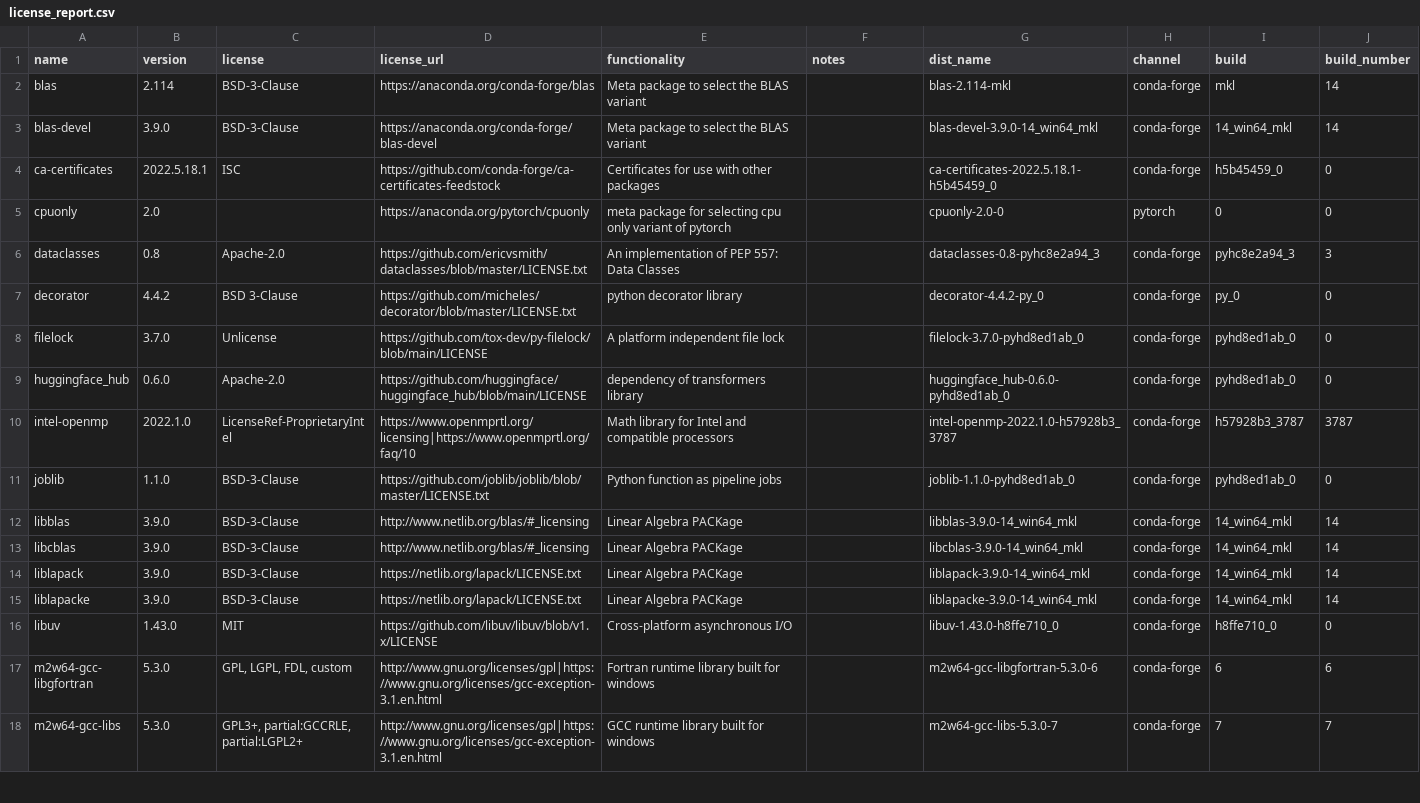
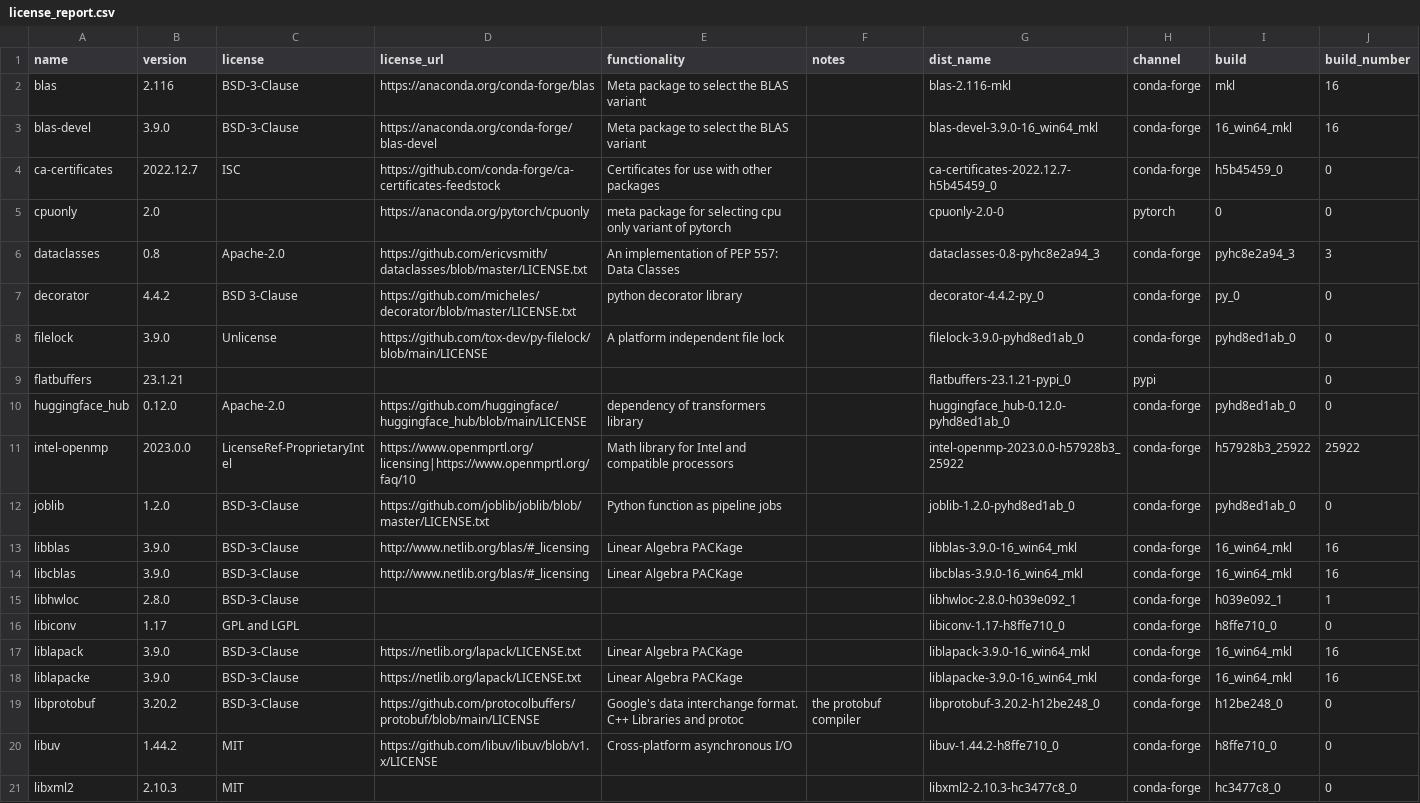
Before and after one commit to splunk/Splunk-python-for-scientific-computing, a CSV file: windows_x86_64/license_report.csv, drawn as a sheet; only a part is shown; the shorter side is filled out with more unchanged rows; the diff covers the shown part only.

```diff
--- a/windows_x86_64/license_report.csv
+++ b/windows_x86_64/license_report.csv
@@ -1,5 +1,5 @@
 name,version,license,license_url,functionality,notes,dist_name,channel,build,build_number
-blas,2.114,BSD-3-Clause,https://anaconda.org/conda-forge/blas,Meta package to select the BLAS variant,,blas-2.114-mkl,conda-forge,mkl,14
-blas-devel,3.9.0,BSD-3-Clause,https://anaconda.org/conda-forge/blas-devel,Meta package to select the BLAS variant,,blas-devel-3.9.0-14_win64_mkl,conda-forge,14_win64_mkl,14
-ca-certificates,2022.5.18.1,ISC,https://github.com/conda-forge/ca-certificates-feedstock,Certificates for use with other packages,,ca-certificates-2022.5.18.1-h5b45459_0,conda-forge,h5b45459_0,0
+blas,2.116,BSD-3-Clause,https://anaconda.org/conda-forge/blas,Meta package to select the BLAS variant,,blas-2.116-mkl,conda-forge,mkl,16
+blas-devel,3.9.0,BSD-3-Clause,https://anaconda.org/conda-forge/blas-devel,Meta package to select the BLAS variant,,blas-devel-3.9.0-16_win64_mkl,conda-forge,16_win64_mkl,16
+ca-certificates,2022.12.7,ISC,https://github.com/conda-forge/ca-certificates-feedstock,Certificates for use with other packages,,ca-certificates-2022.12.7-h5b45459_0,conda-forge,h5b45459_0,0
 cpuonly,2.0,,https://anaconda.org/pytorch/cpuonly,meta package for selecting cpu only variant of pytorch,,cpuonly-2.0-0,pytorch,0,0
@@ -7,10 +7,15 @@ dataclasses,0.8,Apache-2.0,https://github.com/ericvsmith/dataclasses/blob/master
 decorator,4.4.2,BSD 3-Clause,https://github.com/micheles/decorator/blob/master/LICENSE.txt,python decorator library,,decorator-4.4.2-py_0,conda-forge,py_0,0
-filelock,3.7.0,Unlicense,https://github.com/tox-dev/py-filelock/blob/main/LICENSE,A platform independent file lock,,filelock-3.7.0-pyhd8ed1ab_0,conda-forge,pyhd8ed1ab_0,0
-huggingface_hub,0.6.0,Apache-2.0,https://github.com/huggingface/huggingface_hub/blob/main/LICENSE,dependency of transformers library,,huggingface_hub-0.6.0-pyhd8ed1ab_0,conda-forge,pyhd8ed1ab_0,0
-intel-openmp,2022.1.0,LicenseRef-ProprietaryIntel,https://www.openmprtl.org/licensing|https://www.openmprtl.org/faq/10,Math library for Intel and compatible processors,,intel-openmp-2022.1.0-h57928b3_3787,conda-forge,h57928b3_3787,3787
-joblib,1.1.0,BSD-3-Clause,https://github.com/joblib/joblib/blob/master/LICENSE.txt,Python function as pipeline jobs,,joblib-1.1.0-pyhd8ed1ab_0,conda-forge,pyhd8ed1ab_0,0
-libblas,3.9.0,BSD-3-Clause,http://www.netlib.org/blas/#_licensing,Linear Algebra PACKage,,libblas-3.9.0-14_win64_mkl,conda-forge,14_win64_mkl,14
-libcblas,3.9.0,BSD-3-Clause,http://www.netlib.org/blas/#_licensing,Linear Algebra PACKage,,libcblas-3.9.0-14_win64_mkl,conda-forge,14_win64_mkl,14
-liblapack,3.9.0,BSD-3-Clause,https://netlib.org/lapack/LICENSE.txt,Linear Algebra PACKage,,liblapack-3.9.0-14_win64_mkl,conda-forge,14_win64_mkl,14
-liblapacke,3.9.0,BSD-3-Clause,https://netlib.org/lapack/LICENSE.txt,Linear Algebra PACKage,,liblapacke-3.9.0-14_win64_mkl,conda-forge,14_win64_mkl,14
-libuv,1.43.0,MIT,https://github.com/libuv/libuv/blob/v1.x/LICENSE,Cross-platform asynchronous I/O,,libuv-1.43.0-h8ffe710_0,conda-forge,h8ffe710_0,0
+filelock,3.9.0,Unlicense,https://github.com/tox-dev/py-filelock/blob/main/LICENSE,A platform independent file lock,,filelock-3.9.0-pyhd8ed1ab_0,conda-forge,pyhd8ed1ab_0,0
+flatbuffers,23.1.21,,,,,flatbuffers-23.1.21-pypi_0,pypi,,0
+huggingface_hub,0.12.0,Apache-2.0,https://github.com/huggingface/huggingface_hub/blob/main/LICENSE,dependency of transformers library,,huggingface_hub-0.12.0-pyhd8ed1ab_0,conda-forge,pyhd8ed1ab_0,0
+intel-openmp,2023.0.0,LicenseRef-ProprietaryIntel,https://www.openmprtl.org/licensing|https://www.openmprtl.org/faq/10,Math library for Intel and compatible processors,,intel-openmp-2023.0.0-h57928b3_25922,conda-forge,h57928b3_25922,25922
+joblib,1.2.0,BSD-3-Clause,https://github.com/joblib/joblib/blob/master/LICENSE.txt,Python function as pipeline jobs,,joblib-1.2.0-pyhd8ed1ab_0,conda-forge,pyhd8ed1ab_0,0
+libblas,3.9.0,BSD-3-Clause,http://www.netlib.org/blas/#_licensing,Linear Algebra PACKage,,libblas-3.9.0-16_win64_mkl,conda-forge,16_win64_mkl,16
+libcblas,3.9.0,BSD-3-Clause,http://www.netlib.org/blas/#_licensing,Linear Algebra PACKage,,libcblas-3.9.0-16_win64_mkl,conda-forge,16_win64_mkl,16
+libhwloc,2.8.0,BSD-3-Clause,,,,libhwloc-2.8.0-h039e092_1,conda-forge,h039e092_1,1
+libiconv,1.17,GPL and LGPL,,,,libiconv-1.17-h8ffe710_0,conda-forge,h8ffe710_0,0
+liblapack,3.9.0,BSD-3-Clause,https://netlib.org/lapack/LICENSE.txt,Linear Algebra PACKage,,liblapack-3.9.0-16_win64_mkl,conda-forge,16_win64_mkl,16
+liblapacke,3.9.0,BSD-3-Clause,https://netlib.org/lapack/LICENSE.txt,Linear Algebra PACKage,,liblapacke-3.9.0-16_win64_mkl,conda-forge,16_win64_mkl,16
+libprotobuf,3.20.2,BSD-3-Clause,https://github.com/protocolbuffers/protobuf/blob/main/LICENSE,Google's data interchange format. C++ Libraries and protoc, the protobuf compiler,libprotobuf-3.20.2-h12be248_0,conda-forge,h12be248_0,0
+libuv,1.44.2,MIT,https://github.com/libuv/libuv/blob/v1.x/LICENSE,Cross-platform asynchronous I/O,,libuv-1.44.2-h8ffe710_0,conda-forge,h8ffe710_0,0
+libxml2,2.10.3,MIT,,,,libxml2-2.10.3-hc3477c8_0,conda-forge,hc3477c8_0,0
```
Also changed, not shown: 4 added rows, 2 removed rows and 62 edited cells elsewhere in this file, tools/license_extra.csv, 23 other files.
